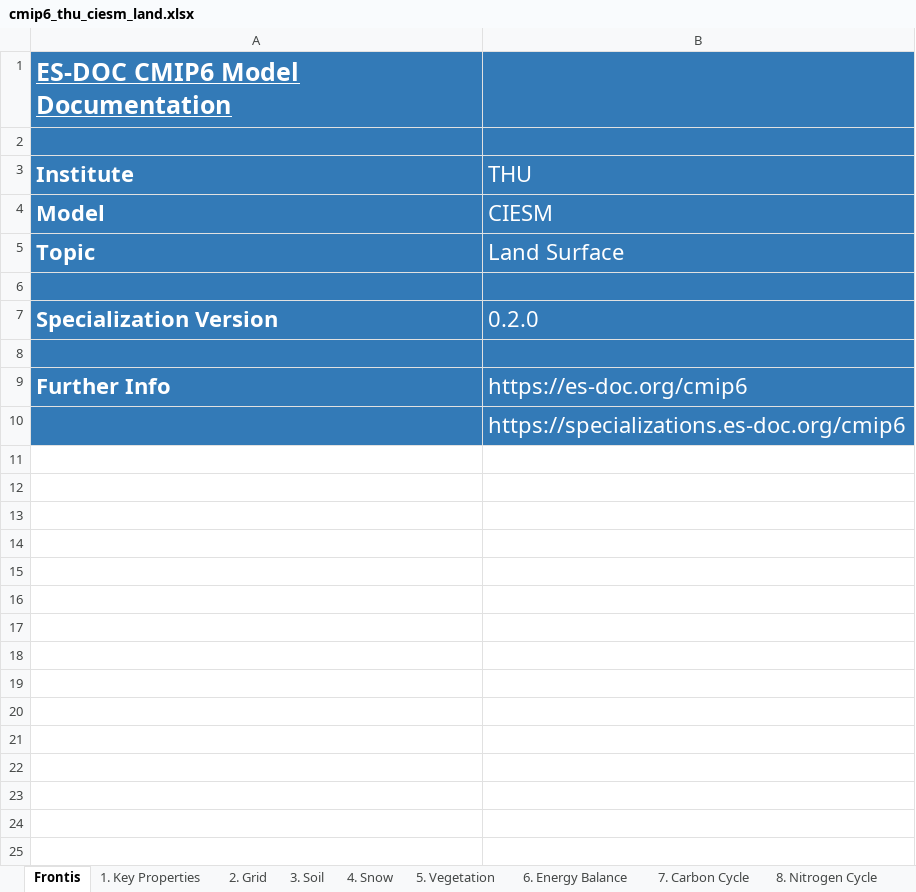
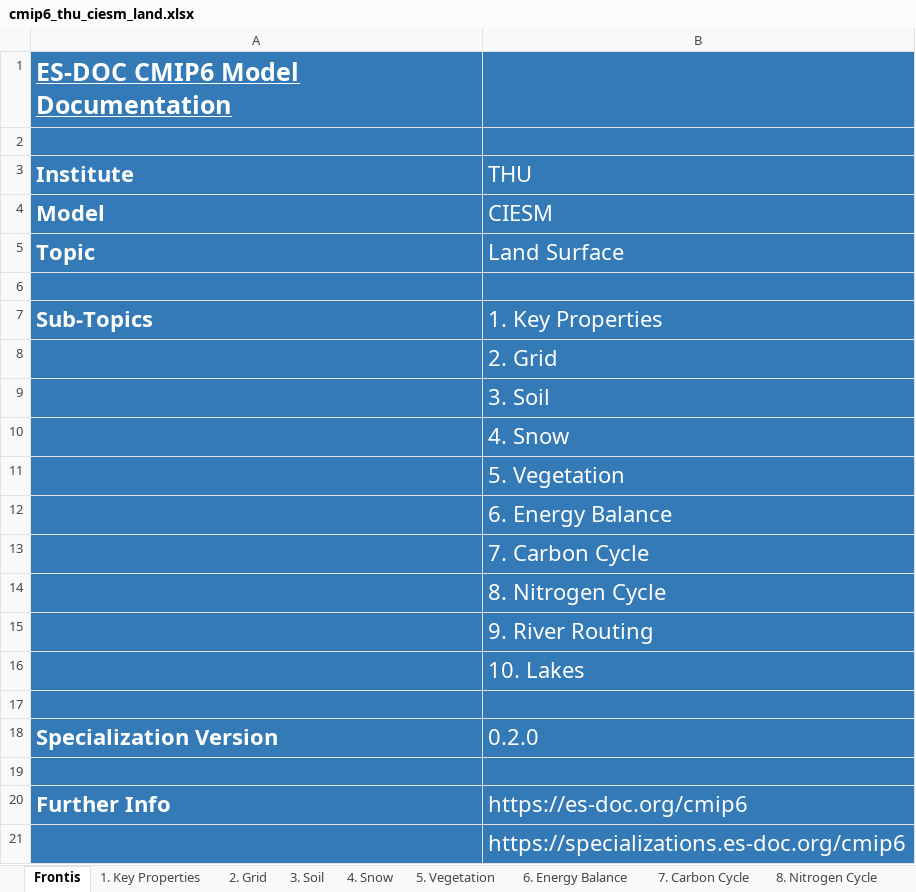
Before and after one commit to ES-DOC-INSTITUTIONAL/thu, an Excel workbook: cmip6/models/ciesm/cmip6_thu_ciesm_land.xlsx, sheet Frontis, drawn as a sheet; values as stored, in another font and other column widths than the file's, no borders; the diff names each change by its address in the sheet, - before the commit and + after, or states it on an @@ line.

```diff
--- a/cmip6/models/ciesm/cmip6_thu_ciesm_land.xlsx (sheet Frontis)
+++ b/cmip6/models/ciesm/cmip6_thu_ciesm_land.xlsx (sheet Frontis)
+row 7: Sub-Topics | 1. Key Properties
+row 8:  | 2. Grid
+row 9:  | 3. Soil
+row 10:  | 4. Snow
+row 11:  | 5. Vegetation
+row 12:  | 6. Energy Balance
+row 13:  | 7. Carbon Cycle
+row 14:  | 8. Nitrogen Cycle
+row 15:  | 9. River Routing
+row 16:  | 10. Lakes
+row 17: (empty)
```
Also changed, not shown: cmip6/models/ciesm/cmip6_thu_ciesm_aerosol.xlsx, cmip6/models/ciesm/cmip6_thu_ciesm_atmos.xlsx, 11 other files.
